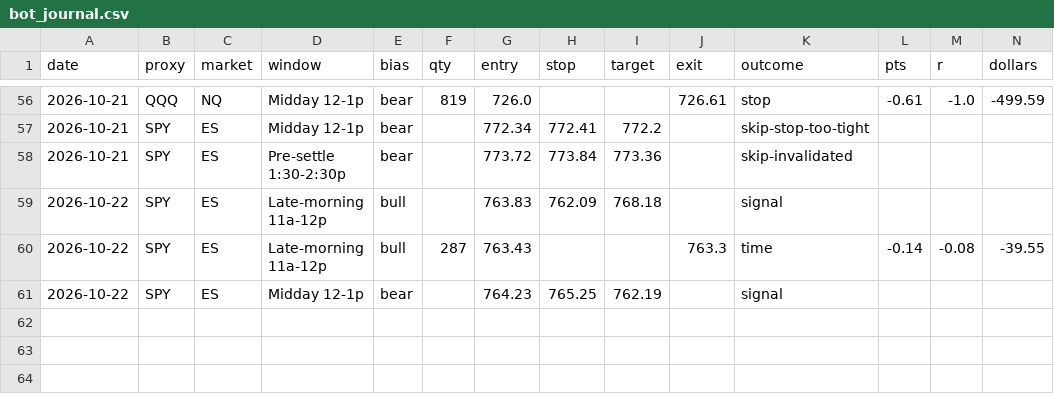
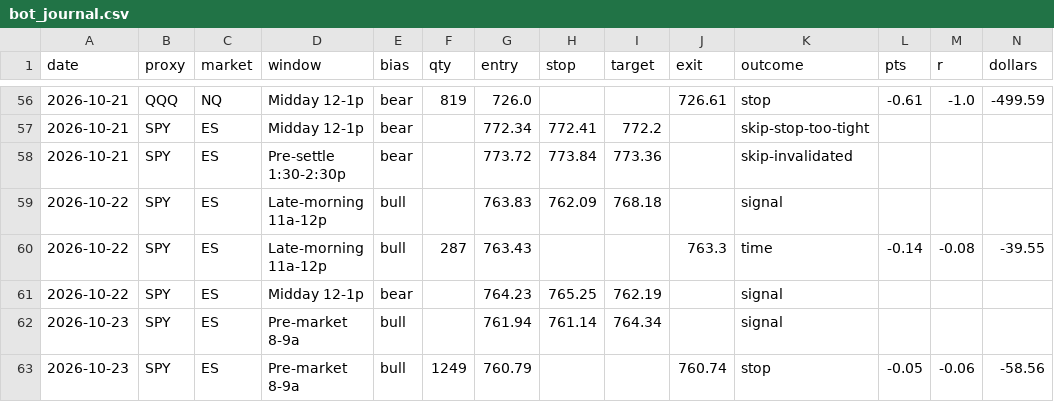
Before and after one commit to cjosh4toyotas-stack/silver-bullet-backtest, a CSV file: data/bot_journal.csv, drawn as a sheet; only a part is shown, gaps mark what is left out; the diff names each change by its address in the sheet, - before the commit and + after, or states it on an @@ line.

```diff
--- a/data/bot_journal.csv
+++ b/data/bot_journal.csv
+row 62: 2026-10-23 | SPY | ES | Pre-market 8-9a | bull |  | 761.94 | 761.14 | 764.34 |  | signal
+row 63: 2026-10-23 | SPY | ES | Pre-market 8-9a | bull | 1249 | 760.79 |  |  | 760.74 | stop | -0.05 | -0.06 | -58.56
```
Also changed, not shown: 1 other file.
